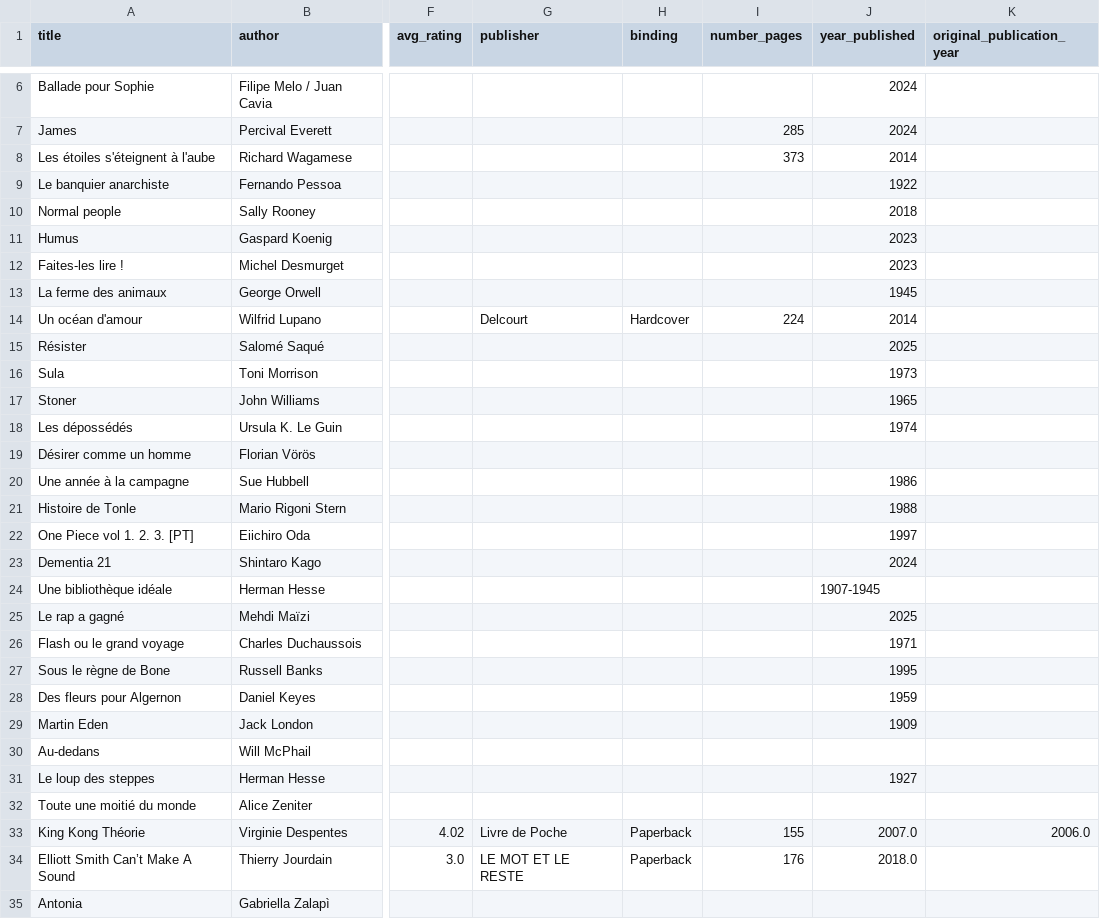
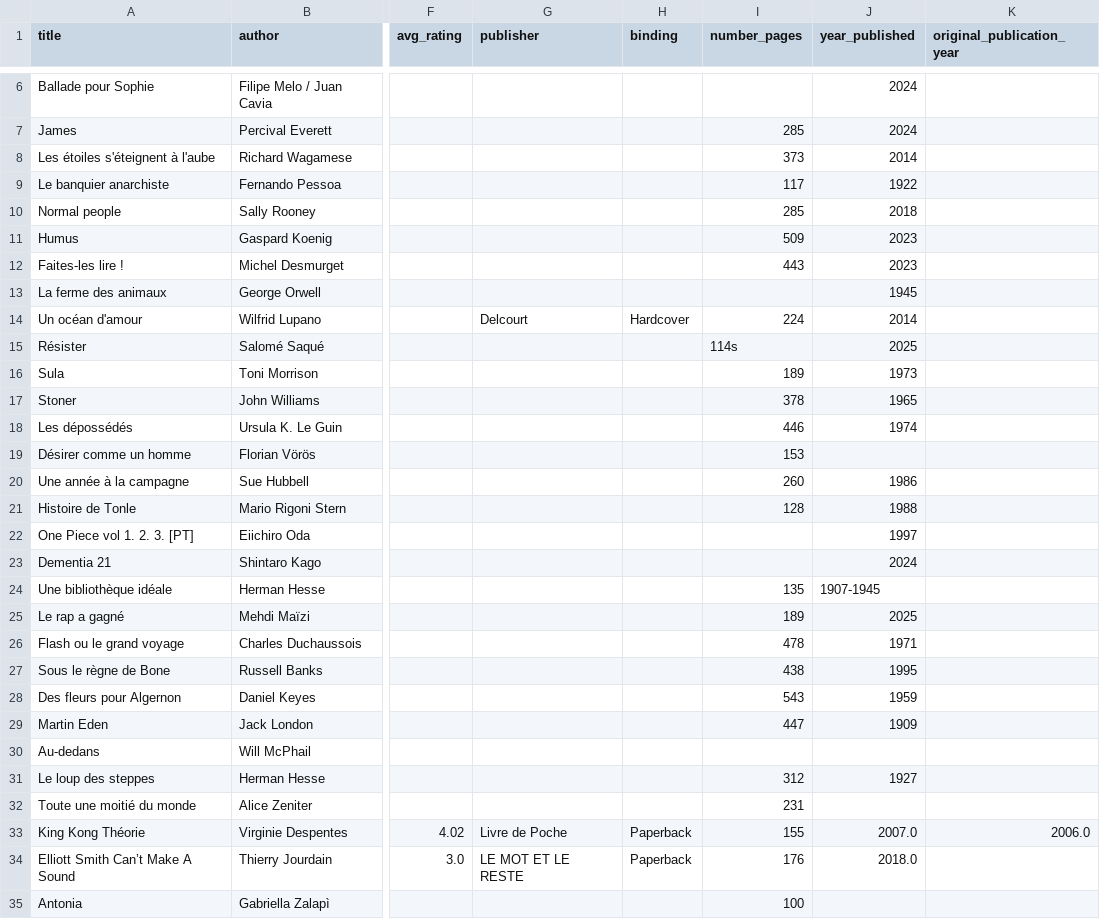
Before and after one commit to vidaruamarcosportugal/vidaruamarcosportugal.github.io, a CSV file: _data/books.csv, drawn as a sheet; only a part is shown, gaps mark what is left out; the diff covers the shown part only; the diff names each change by its address in the sheet, - before the commit and + after, or states it on an @@ line.

Commit message:
page number + 1 note

```diff
--- a/_data/books.csv
+++ b/_data/books.csv
-I9 (number_pages): (empty)
+I9 (number_pages): 117
-I10 (number_pages): (empty)
+I10 (number_pages): 285
-I11 (number_pages): (empty)
+I11 (number_pages): 509
-I12 (number_pages): (empty)
+I12 (number_pages): 443
-I15 (number_pages): (empty)
+I15 (number_pages): 114s
-I16 (number_pages): (empty)
+I16 (number_pages): 189
-I17 (number_pages): (empty)
+I17 (number_pages): 378
-I18 (number_pages): (empty)
+I18 (number_pages): 446
-I19 (number_pages): (empty)
+I19 (number_pages): 153
-I20 (number_pages): (empty)
+I20 (number_pages): 260
-I21 (number_pages): (empty)
+I21 (number_pages): 128
-I24 (number_pages): (empty)
+I24 (number_pages): 135
-I25 (number_pages): (empty)
+I25 (number_pages): 189
-I26 (number_pages): (empty)
+I26 (number_pages): 478
-I27 (number_pages): (empty)
+I27 (number_pages): 438
-I28 (number_pages): (empty)
+I28 (number_pages): 543
-I29 (number_pages): (empty)
+I29 (number_pages): 447
-I31 (number_pages): (empty)
+I31 (number_pages): 312
-I32 (number_pages): (empty)
+I32 (number_pages): 231
-I35 (number_pages): (empty)
+I35 (number_pages): 100
```
Also changed, not shown: 4 edited cells elsewhere in this file, 1 other file.
